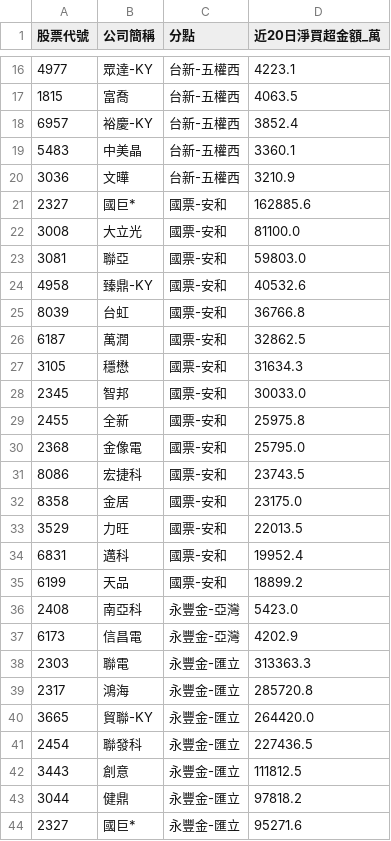
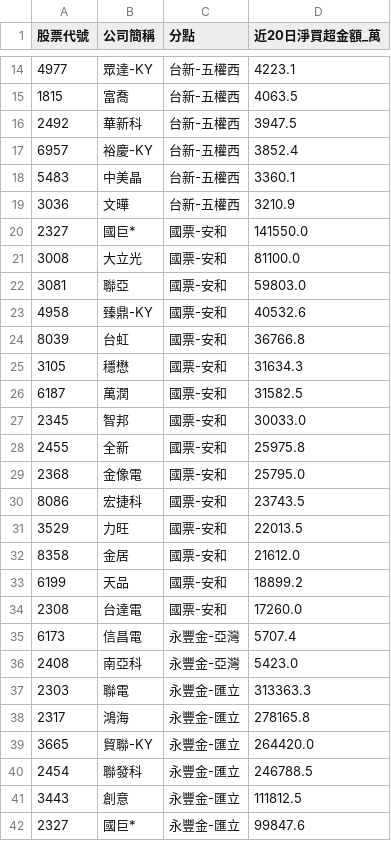
Before and after one commit to KevinYang515/disposal-signals, a CSV file: data/bigmoney_observation_watchlist.csv, drawn as a sheet; only a part is shown, gaps mark what is left out; the diff covers the shown part only.

```diff
--- a/data/bigmoney_observation_watchlist.csv
+++ b/data/bigmoney_observation_watchlist.csv
@@ -17,2 +15,3 @@
 1815,富喬,台新-五權西,4063.5
+2492,華新科,台新-五權西,3947.5
 6957,裕慶-KY,台新-五權西,3852.4
@@ -20,3 +19,3 @@
 3036,文曄,台新-五權西,3210.9
-2327,國巨*,國票-安和,162885.6
+2327,國巨*,國票-安和,141550.0
 3008,大立光,國票-安和,81100.0
@@ -25,4 +24,4 @@
 8039,台虹,國票-安和,36766.8
-6187,萬潤,國票-安和,32862.5
 3105,穩懋,國票-安和,31634.3
+6187,萬潤,國票-安和,31582.5
 2345,智邦,國票-安和,30033.0
@@ -31,14 +30,13 @@
 8086,宏捷科,國票-安和,23743.5
-8358,金居,國票-安和,23175.0
 3529,力旺,國票-安和,22013.5
-6831,邁科,國票-安和,19952.4
+8358,金居,國票-安和,21612.0
 6199,天品,國票-安和,18899.2
+2308,台達電,國票-安和,17260.0
+6173,信昌電,永豐金-亞灣,5707.4
 2408,南亞科,永豐金-亞灣,5423.0
-6173,信昌電,永豐金-亞灣,4202.9
 2303,聯電,永豐金-匯立,313363.3
-2317,鴻海,永豐金-匯立,285720.8
+2317,鴻海,永豐金-匯立,278165.8
 3665,貿聯-KY,永豐金-匯立,264420.0
-2454,聯發科,永豐金-匯立,227436.5
+2454,聯發科,永豐金-匯立,246788.5
 3443,創意,永豐金-匯立,111812.5
-3044,健鼎,永豐金-匯立,97818.2
-2327,國巨*,永豐金-匯立,95271.6
+2327,國巨*,永豐金-匯立,99847.6
```
Also changed, not shown: 11 added rows, 12 removed rows and 13 edited cells elsewhere in this file, 3 other files.
